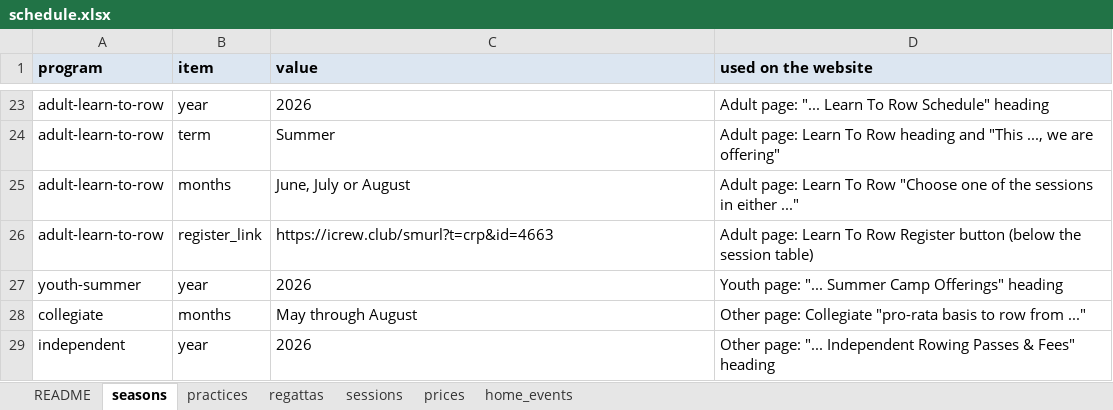
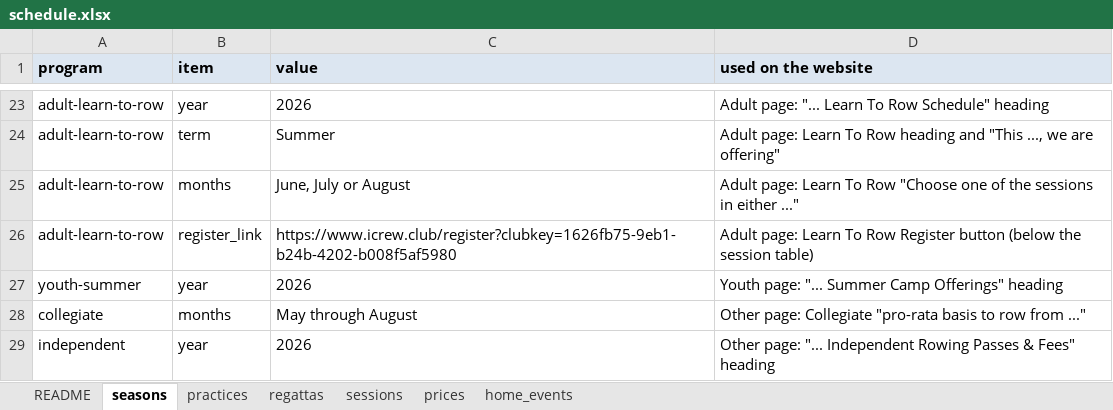
Before and after one commit to belmontrowing/belmontrowing.github.io, an Excel workbook: schedule.xlsx, sheet seasons, drawn as a sheet; only a part is shown, gaps mark what is left out; values as stored, in another font and other column widths than the file's, no borders; the diff names each change by its address in the sheet, - before the commit and + after, or states it on an @@ line.

```diff
--- a/schedule.xlsx (sheet seasons)
+++ b/schedule.xlsx (sheet seasons)
-C26 (value): https://icrew.club/smurl?t=crp&id=4663
+C26 (value): https://www.icrew.club/register?clubkey=1626fb75-9eb1-b24b-4202-b008f5af5980
```
Also changed, not shown: sheet sessions, 2 other files.
